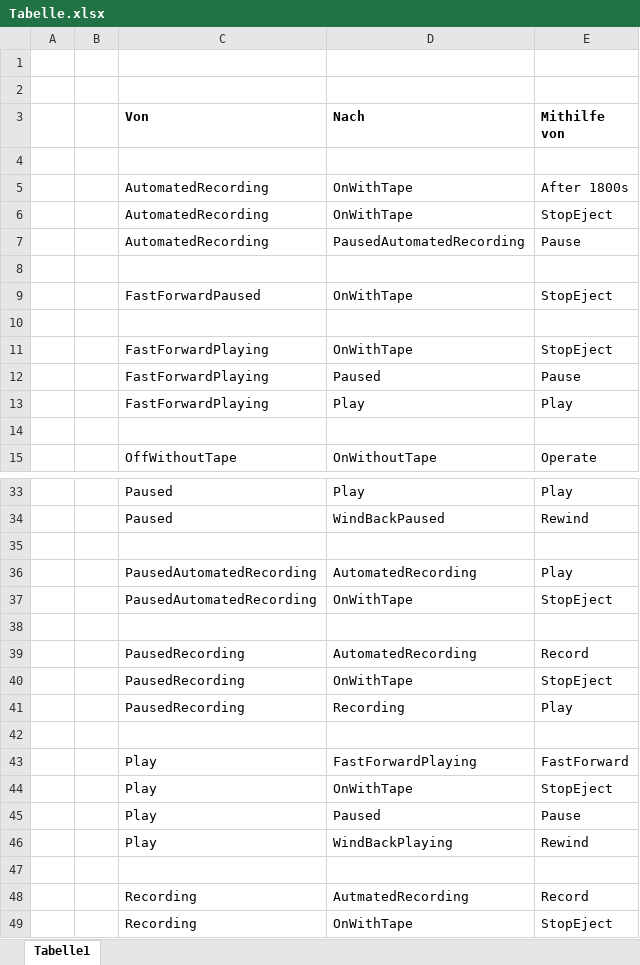
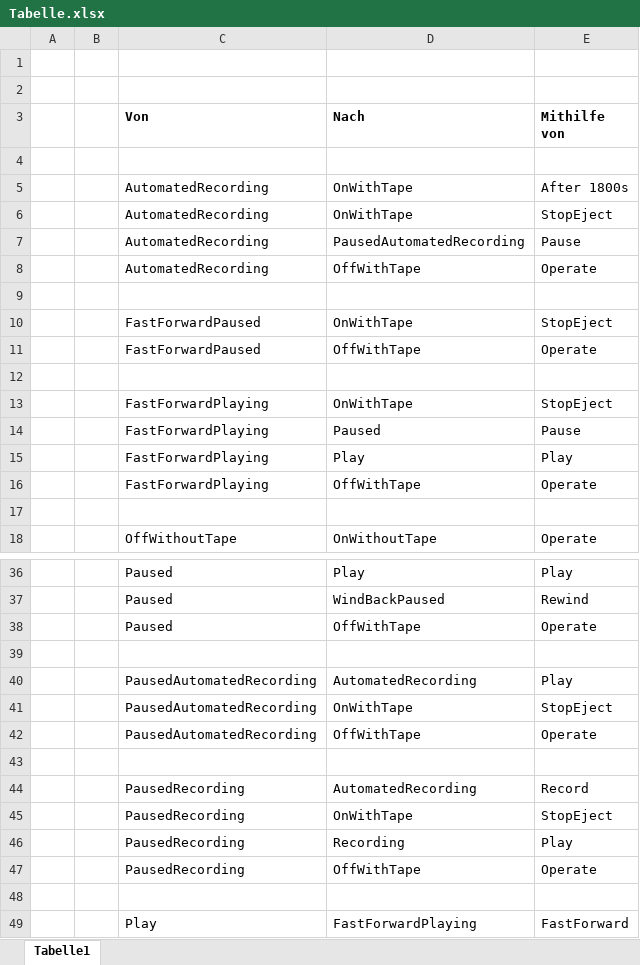
Before and after one commit to Symmetronic/mci, an Excel workbook: 4/Tabelle.xlsx, sheet Tabelle1, drawn as a sheet; only a part is shown, gaps mark what is left out; the shorter side is filled out with more unchanged rows; values as stored, in another font and other column widths than the file's, no borders; the diff covers the shown part only; the diff names each change by its address in the sheet, - before the commit and + after, or states it on an @@ line.

Commit message:
Transitionen in Tabelle ergänzt

```diff
--- a/4/Tabelle.xlsx (sheet Tabelle1)
+++ b/4/Tabelle.xlsx (sheet Tabelle1)
+row 8:  |  | AutomatedRecording | OffWithTape | Operate
+row 11:  |  | FastForwardPaused | OffWithTape | Operate
+row 16:  |  | FastForwardPlaying | OffWithTape | Operate
+row 38:  |  | Paused | OffWithTape | Operate
+row 42:  |  | PausedAutomatedRecording | OffWithTape | Operate
+row 47:  |  | PausedRecording | OffWithTape | Operate
```
Also changed, not shown: 4 added rows elsewhere in this sheet.
